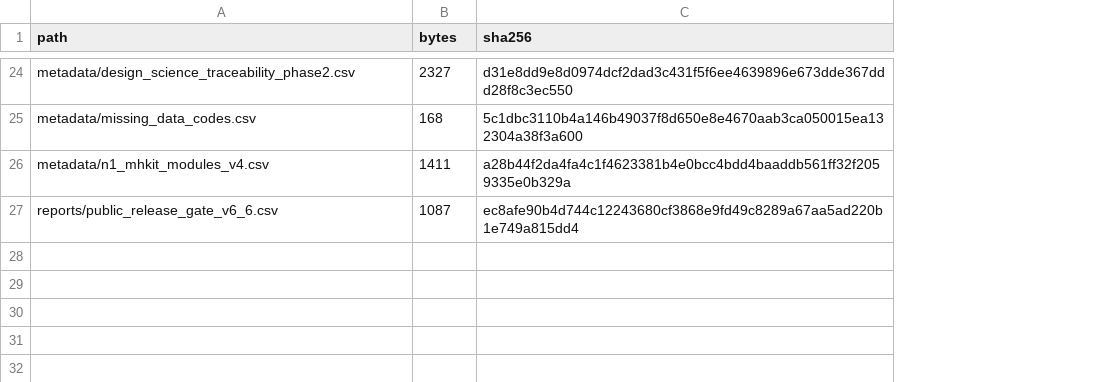
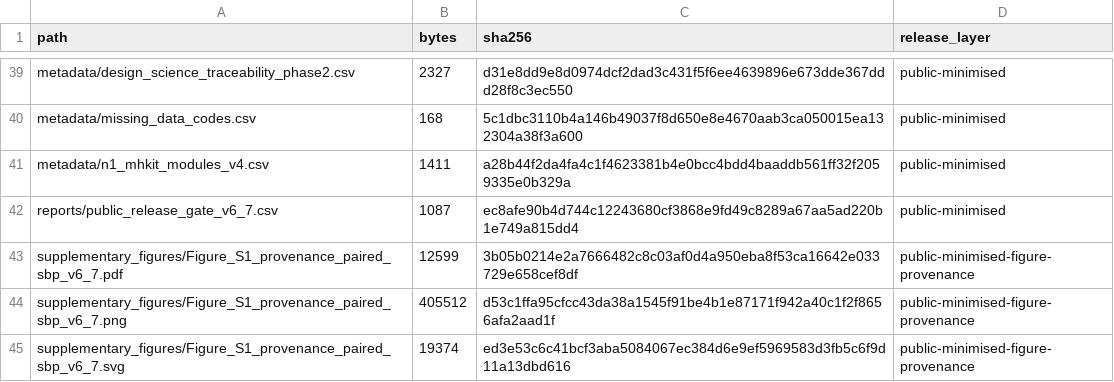
Before and after one commit to antonioclim/N1-MHKit-public-minimised, a CSV file: dataset_manifest.csv, drawn as a sheet; only a part is shown, gaps mark what is left out; addresses are those after the commit; the diff covers the shown part only; the diff names each change by its address in the sheet, - before the commit and + after, or states it on an @@ line.

```diff
--- a/dataset_manifest.csv
+++ b/dataset_manifest.csv
+column D (release_layer), rows 39-42: all public-minimised
-A42 (path): reports/public_release_gate_v6_6.csv
+A42 (path): reports/public_release_gate_v6_7.csv
+row 43: supplementary_figures/Figure_S1_provenance_paired_sbp_v6_7.pdf | 12599 | 3b05b0214e2a7666482c8c03af0d4a950eba8f53ca16642e033729e658cef8df | public-minimised-figure-provenance
+row 44: supplementary_figures/Figure_S1_provenance_paired_sbp_v6_7.png | 405512 | d53c1ffa95cfcc43da38a1545f91be4b1e87171f942a40c1f2f8656afa2aad1f | public-minimised-figure-provenance
+row 45: supplementary_figures/Figure_S1_provenance_paired_sbp_v6_7.svg | 19374 | ed3e53c6c41bcf3aba5084067ec384d6e9ef5969583d3fb5c6f9d11a13dbd616 | public-minimised-figure-provenance
```
Also changed, not shown: 20 added rows, 5 removed rows and 12 edited cells elsewhere in this file, data_processed_public/data_dictionary_public_minimised.csv, 30 other files.
